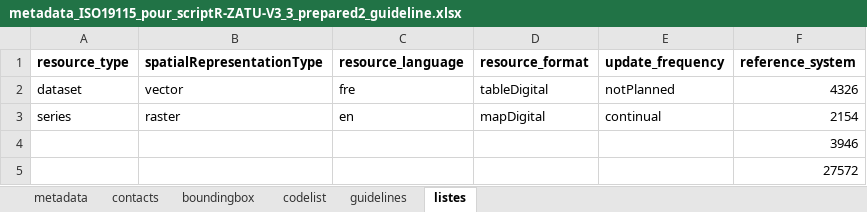
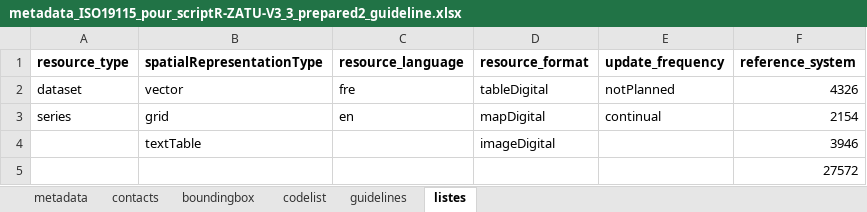
Before and after one commit to cplumejeaud/metadataReasy, an Excel workbook: metadata_ISO19115_pour_scriptR-ZATU-V3_3_prepared2_guideline.xlsx, sheet listes, drawn as a sheet; values as stored, in another font and other column widths than the file's, no borders; removed rows and columns are numbered as before the commit, all else as after; the diff names each change by its address in the sheet, - before the commit and + after, or states it on an @@ line.

Commit message:
Exemple de fichier Excel à remplir avec guide d'utilisation.
Petites corrections sur les listes de choix : vector or grid par exemple.
imageDigital : pour des photos.

```diff
--- a/metadata_ISO19115_pour_scriptR-ZATU-V3_3_prepared2_guideline.xlsx (sheet listes)
+++ b/metadata_ISO19115_pour_scriptR-ZATU-V3_3_prepared2_guideline.xlsx (sheet listes)
-B3 (spatialRepresentationType): raster
+B3 (spatialRepresentationType): grid
-row 4:  |  |  |  |  | 3946
+row 4:  | textTable |  | imageDigital |  | 3946
```
Also changed, not shown: sheet metadata, sheet contacts, sheet boundingbox, sheet guidelines.
